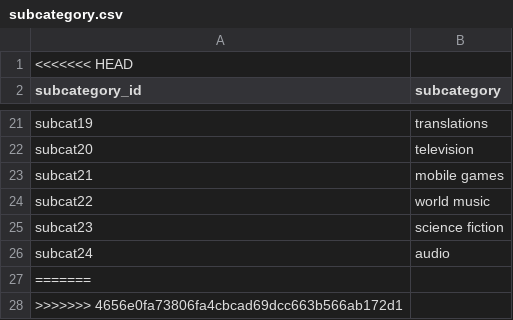
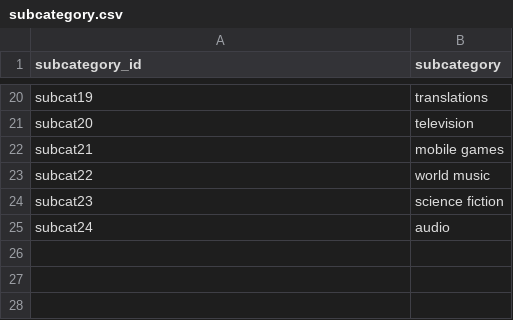
Before and after one commit to Nolan-Tonthat/Crowdfunding_ETL, a CSV file: Resources/subcategory.csv, drawn as a sheet; only a part is shown, gaps mark what is left out.

```diff
--- a/Resources/subcategory.csv
+++ b/Resources/subcategory.csv
@@ -1,2 +1 @@
-<<<<<<< HEAD
 subcategory_id,subcategory
@@ -26,3 +25 @@ subcat23,science fiction
 subcat24,audio
-=======
->>>>>>> 4656e0fa73806fa4cbcad69dcc663b566ab172d1
```
Also changed, not shown: 1 other file.
